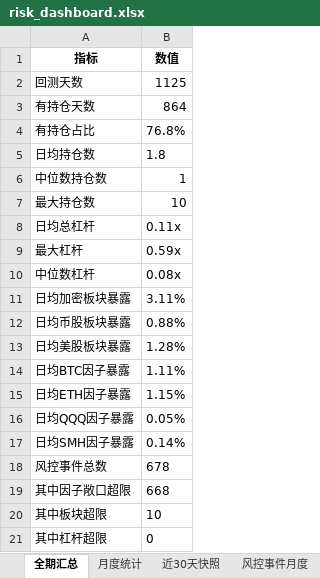
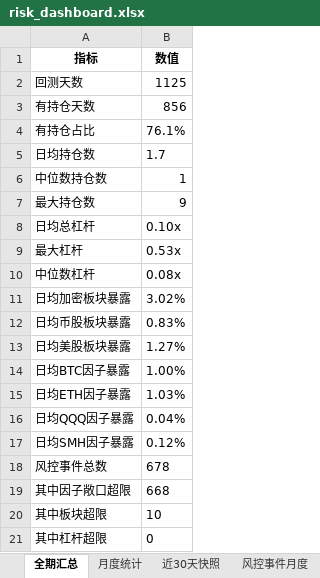
Before and after one commit to zhaowenxu6/cross-market-mean-reversion, an Excel workbook: output/tables/risk_dashboard.xlsx, sheet 全期汇总, drawn as a sheet; values as stored, in another font and other column widths than the file's, no borders; the diff names each change by its address in the sheet, - before the commit and + after, or states it on an @@ line.

```diff
--- a/output/tables/risk_dashboard.xlsx (sheet 全期汇总)
+++ b/output/tables/risk_dashboard.xlsx (sheet 全期汇总)
-B3 (数值): 864
+B3 (数值): 856
-B4 (数值): 76.8%
+B4 (数值): 76.1%
-B5 (数值): 1.8
+B5 (数值): 1.7
-B7 (数值): 10
+B7 (数值): 9
-B8 (数值): 0.11x
+B8 (数值): 0.10x
-B9 (数值): 0.59x
+B9 (数值): 0.53x
-B11 (数值): 3.11%
+B11 (数值): 3.02%
-B12 (数值): 0.88%
+B12 (数值): 0.83%
-B13 (数值): 1.28%
+B13 (数值): 1.27%
-B14 (数值): 1.11%
+B14 (数值): 1.00%
-B15 (数值): 1.15%
+B15 (数值): 1.03%
-B16 (数值): 0.05%
+B16 (数值): 0.04%
-B17 (数值): 0.14%
+B17 (数值): 0.12%
```
Also changed, not shown: sheet 月度统计, sheet 风控事件月度, sheet 近30天快照, output/tables/cost_breakdown.xlsx, output/tables/factor_model_quality.xlsx, 57 other files.
